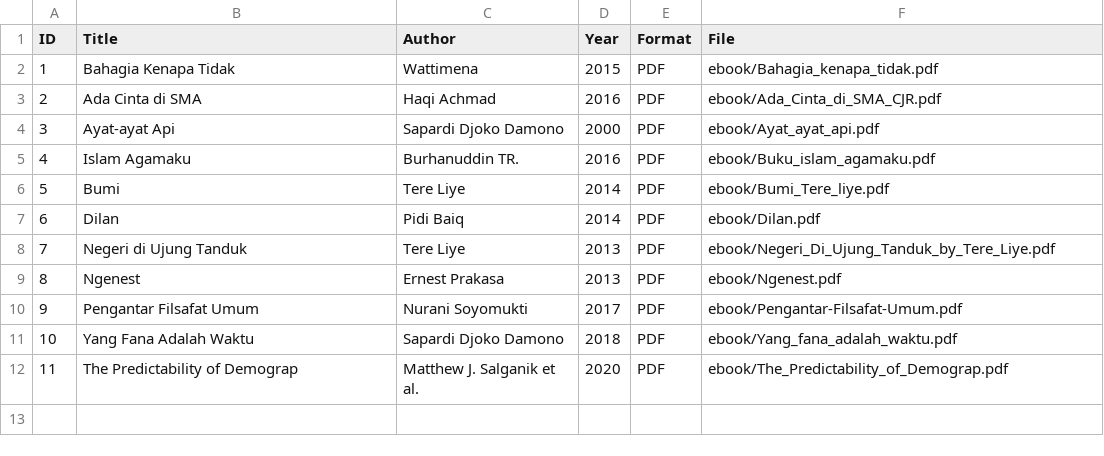
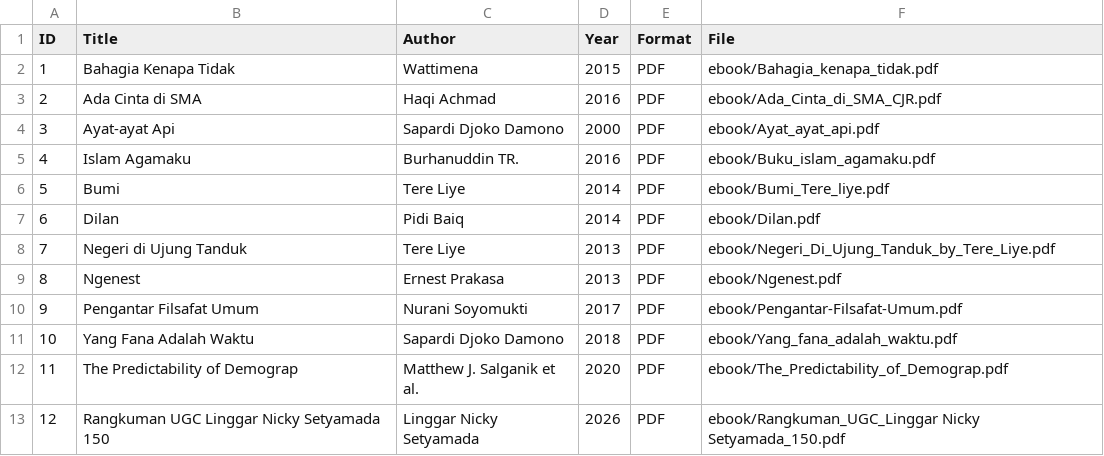
Before and after one commit to iinazukeh/perpustakaandigital, a CSV file: metadata/metadata.csv, drawn as a sheet.

Commit message:
Update metadata.csv

```diff
--- a/metadata/metadata.csv
+++ b/metadata/metadata.csv
@@ -12 +12,2 @@ ID,Title,Author,Year,Format,File
 11,The Predictability of Demograp,Matthew J. Salganik et al.,2020,PDF,ebook/The_Predictability_of_Demograp.pdf
+12,Rangkuman UGC Linggar Nicky Setyamada 150,Linggar Nicky Setyamada,2026,PDF,ebook/Rangkuman_UGC_Linggar Nicky Setyamada_150.pdf
```
